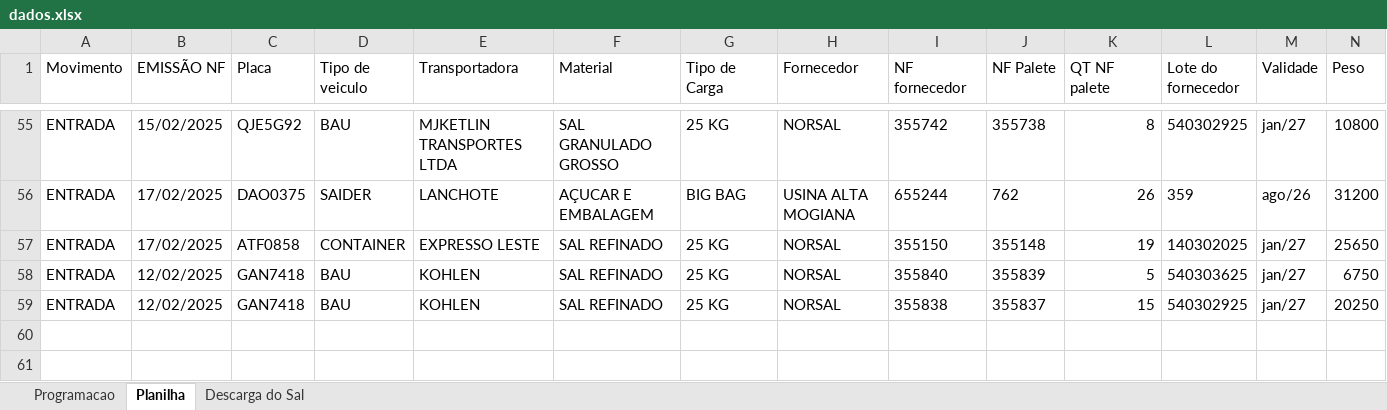
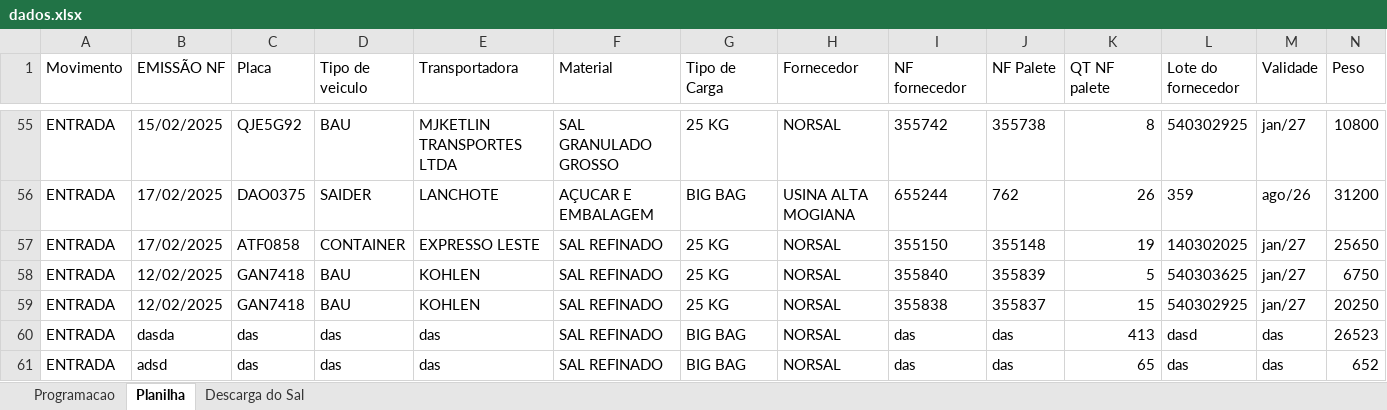
Before and after one commit to joaoPedroDaCunha/armazem_python, an Excel workbook: dados.xlsx, sheet Planilha, drawn as a sheet; only a part is shown, gaps mark what is left out; values as stored, in another font and other column widths than the file's, no borders; the diff names each change by its address in the sheet, - before the commit and + after, or states it on an @@ line.

```diff
--- a/dados.xlsx (sheet Planilha)
+++ b/dados.xlsx (sheet Planilha)
+row 60: ENTRADA | dasda | das | das | das | SAL REFINADO | BIG BAG | NORSAL | das | das | 413 | dasd | das | 26523
+row 61: ENTRADA | adsd | das | das | das | SAL REFINADO | BIG BAG | NORSAL | das | das | 65 | das | das | 652
```
Also changed, not shown: sheet Descarga do Sal, sheet Programacao, charts or pictures, 3 other files.
